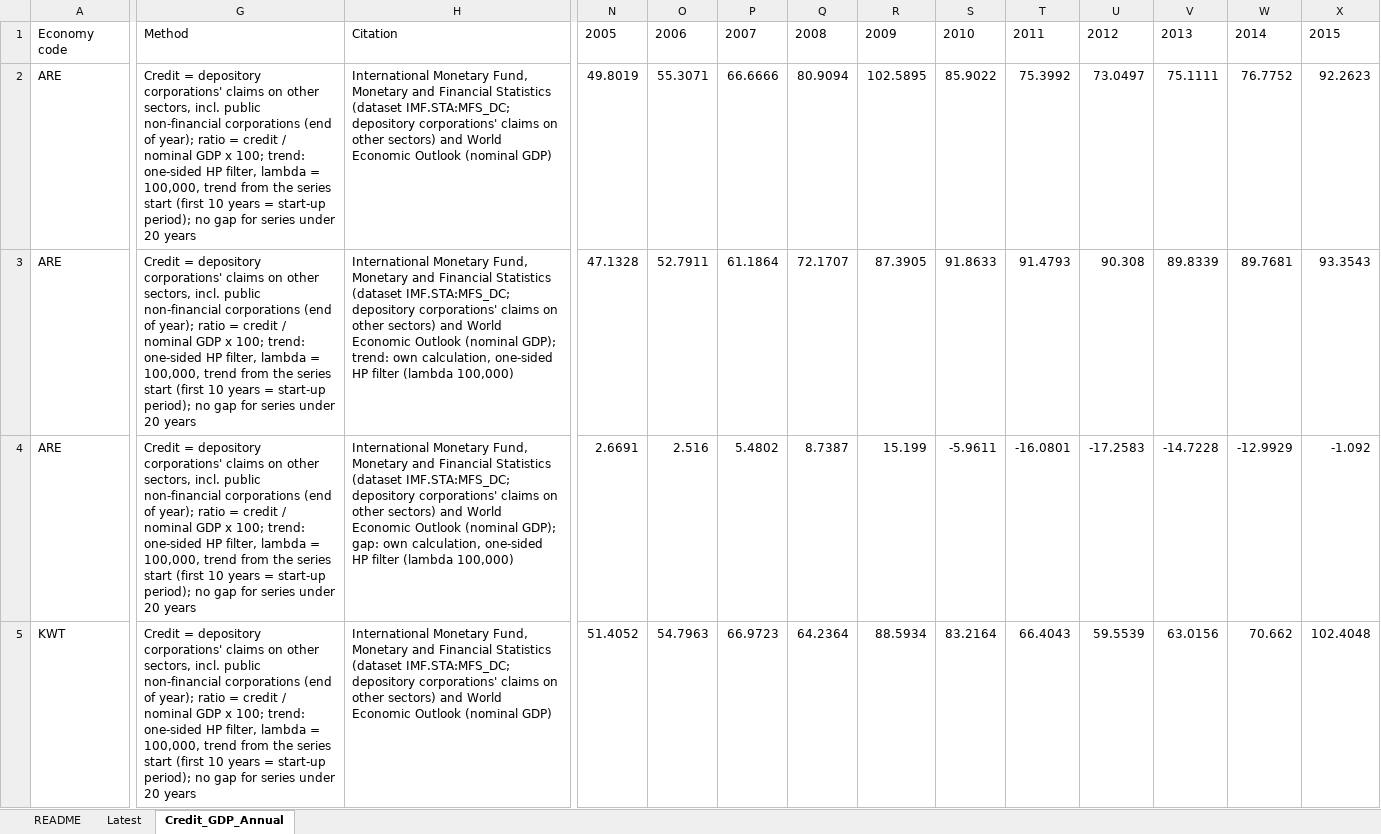
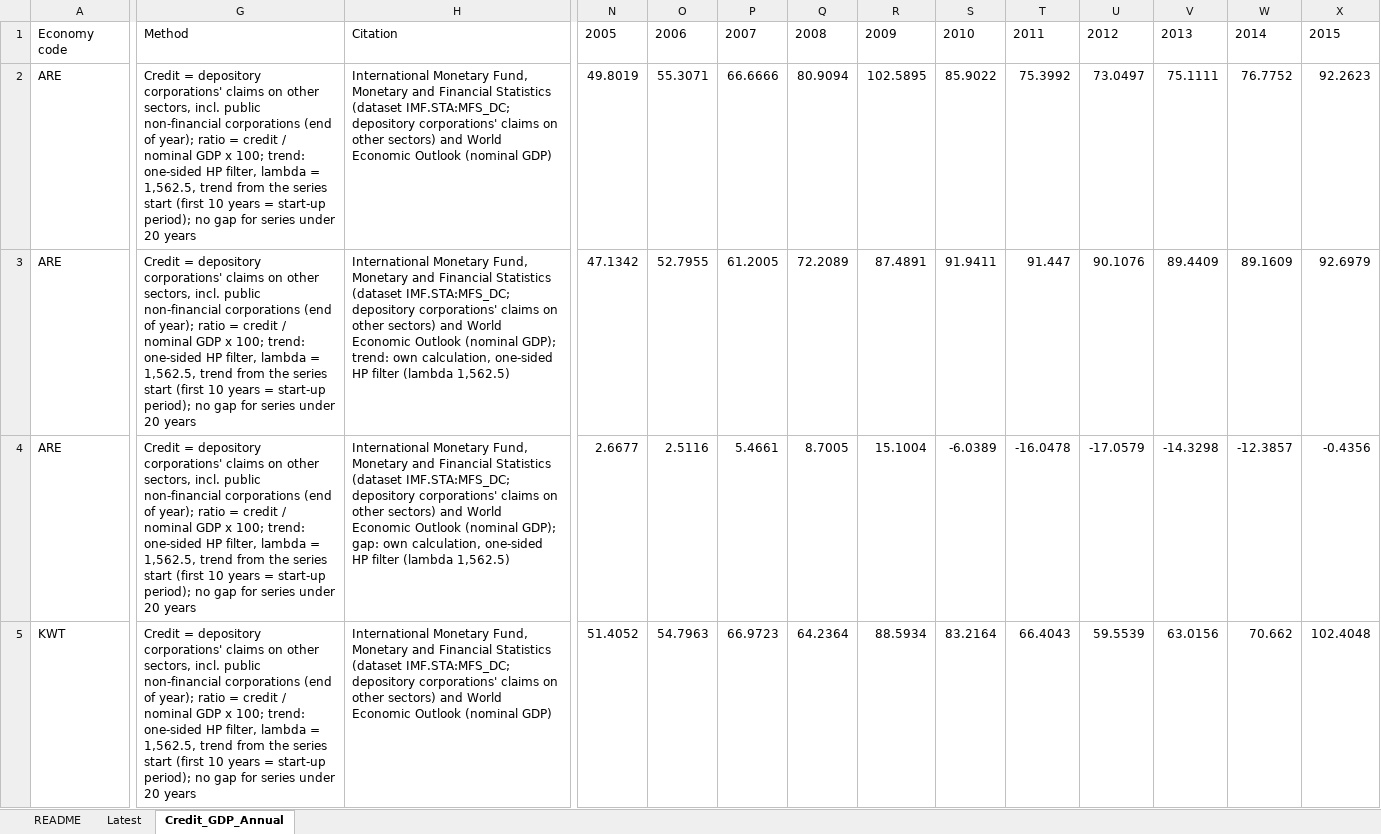
Before and after one commit to Aknarik/country-data, an Excel workbook: m365-agent/IMF_MFS_credit_to_GDP.xlsx, sheet Credit_GDP_Annual, drawn as a sheet; only a part is shown, gaps mark what is left out; values as stored, in another font and other column widths than the file's, no borders; the diff covers the shown part only; the diff names each change by its address in the sheet, - before the commit and + after, or states it on an @@ line.

```diff
--- a/m365-agent/IMF_MFS_credit_to_GDP.xlsx (sheet Credit_GDP_Annual)
+++ b/m365-agent/IMF_MFS_credit_to_GDP.xlsx (sheet Credit_GDP_Annual)
-G2:G5: …lambda = 100,000, trend from…
+G2:G5: …lambda = 1,562.5, trend from…
-H3: …filter (lambda 100,000)
+H3: …filter (lambda 1,562.5)
-N3: 47.1328
+N3: 47.1342
-O3: 52.7911
+O3: 52.7955
-P3: 61.1864
+P3: 61.2005
-Q3: 72.1707
+Q3: 72.2089
-R3: 87.3905
+R3: 87.4891
-S3: 91.8633
+S3: 91.9411
-T3: 91.4793
+T3: 91.447
-U3: 90.308
+U3: 90.1076
-V3: 89.8339
+V3: 89.4409
-W3: 89.7681
+W3: 89.1609
-X3: 93.3543
+X3: 92.6979
-H4: …filter (lambda 100,000)
+H4: …filter (lambda 1,562.5)
-N4: 2.6691
+N4: 2.6677
-O4: 2.516
+O4: 2.5116
-P4: 5.4802
+P4: 5.4661
-Q4: 8.7387
+Q4: 8.7005
-R4: 15.199
+R4: 15.1004
-S4: -5.9611
+S4: -6.0389
-T4: -16.0801
+T4: -16.0478
-U4: -17.2583
+U4: -17.0579
-V4: -14.7228
+V4: -14.3298
-W4: -12.9929
+W4: -12.3857
-X4: -1.092
+X4: -0.4356
```
Also changed, not shown: 166 edited cells elsewhere in this sheet, sheet Latest, sheet README, m365-agent/BIS_credit_to_GDP.xlsx, 10 other files.
